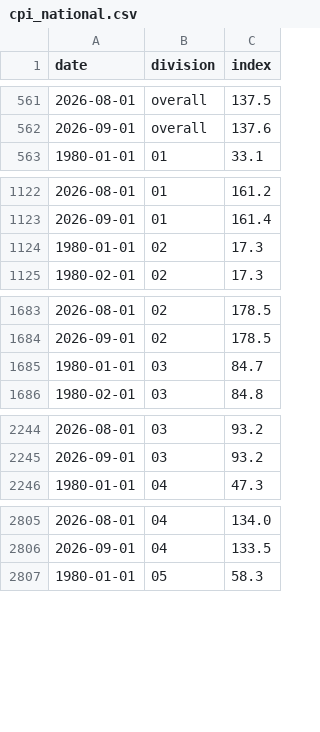
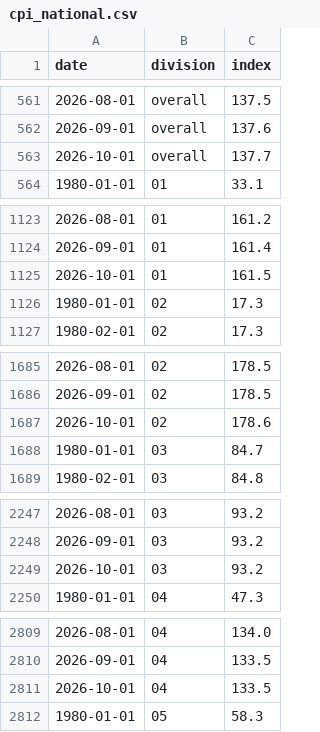
Before and after one commit to faridamuttalib/CPISTATES, a CSV file: dist/cpi_national.csv, drawn as a sheet; only a part is shown, gaps mark what is left out; the diff covers the shown part only.

```diff
--- a/dist/cpi_national.csv
+++ b/dist/cpi_national.csv
@@ -562,2 +562,3 @@ date,division,index
 2026-09-01,overall,137.6
+2026-10-01,overall,137.7
 1980-01-01,01,33.1
@@ -1123,2 +1124,3 @@ date,division,index
 2026-09-01,01,161.4
+2026-10-01,01,161.5
 1980-01-01,02,17.3
@@ -1684,2 +1686,3 @@ date,division,index
 2026-09-01,02,178.5
+2026-10-01,02,178.6
 1980-01-01,03,84.7
@@ -2245,2 +2248,3 @@ date,division,index
 2026-09-01,03,93.2
+2026-10-01,03,93.2
 1980-01-01,04,47.3
@@ -2806,2 +2810,3 @@ date,division,index
 2026-09-01,04,133.5
+2026-10-01,04,133.5
 1980-01-01,05,58.3
```
Also changed, not shown: 9 added rows elsewhere in this file, 3 other files.
